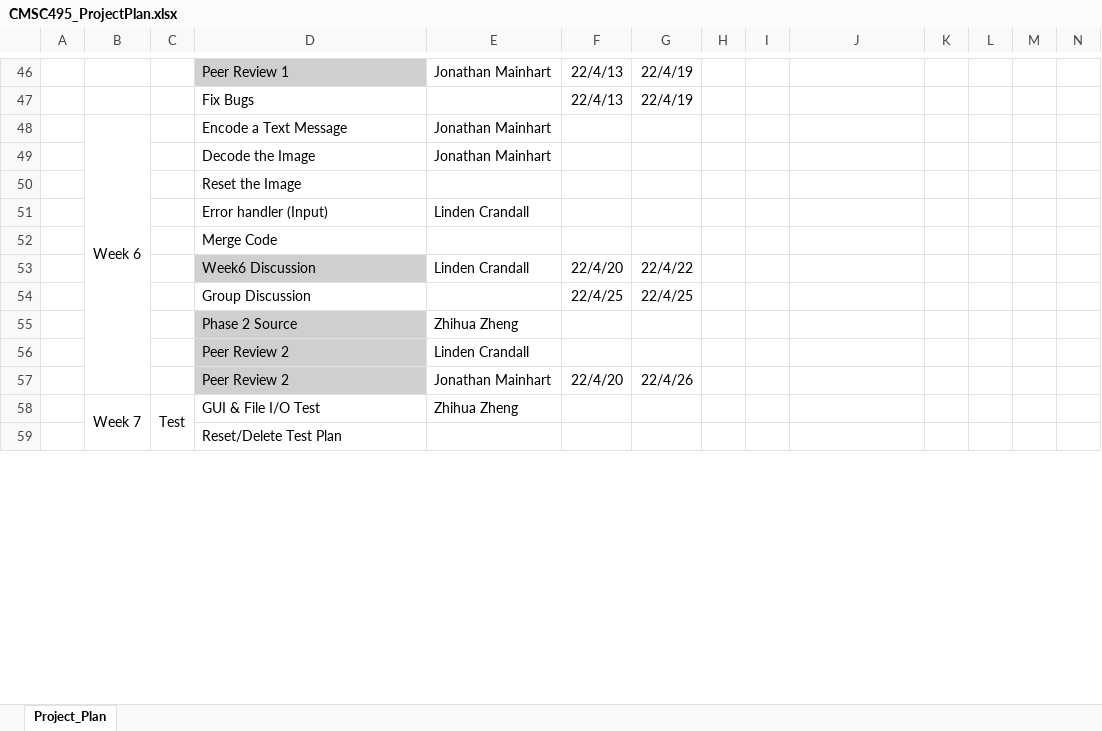
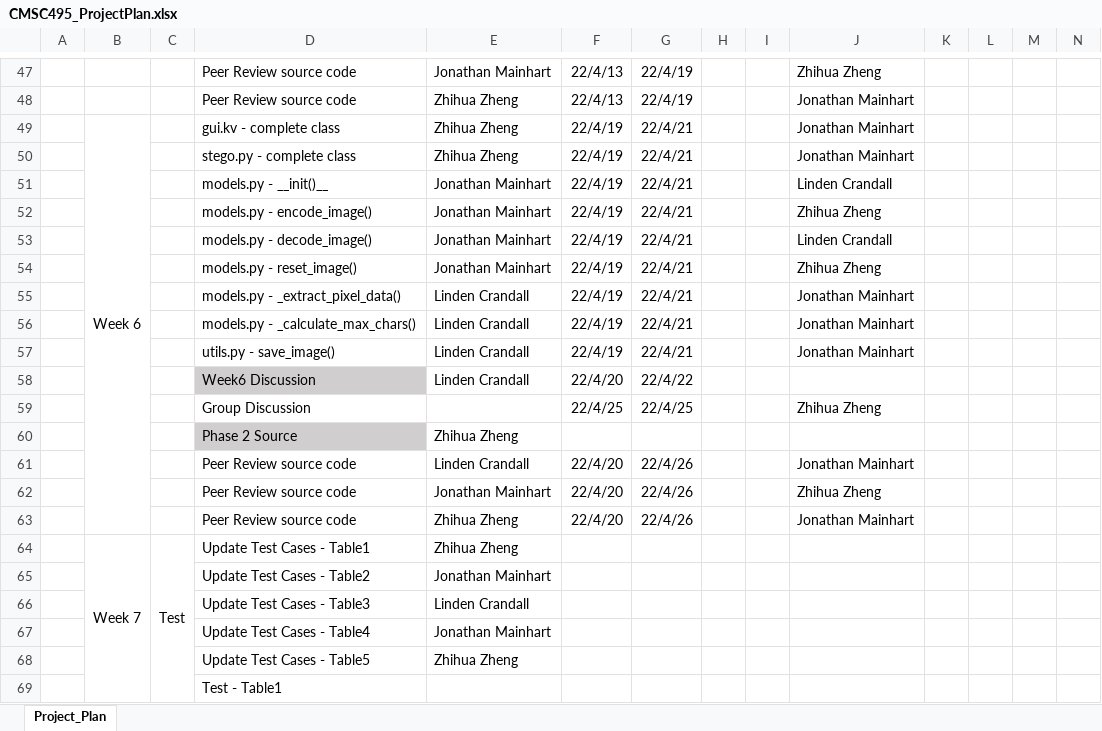
Before and after one commit to Jonmainhart/Steganosaurus, an Excel workbook: CMSC495_ProjectPlan.xlsx, sheet Project_Plan, drawn as a sheet; only a part is shown, gaps mark what is left out; values as stored, in another font and other column widths than the file's, no borders; conditional formats not drawn; removed rows and columns are numbered as before the commit, all else as after; rows hold the shown columns only; the diff covers the shown part only; the diff names each change by its address in the sheet, - before the commit and + after, or states it on an @@ line.

Commit message:
Updated week 5-8 schedule

```diff
--- a/CMSC495_ProjectPlan.xlsx (sheet Project_Plan)
+++ b/CMSC495_ProjectPlan.xlsx (sheet Project_Plan)
-D47: Peer Review 1
+D47: Peer Review source code
-D47 fill: #D0CECE
+D47 fill: none
-J47: (empty)
+J47: Zhihua Zheng
-row 47:  |  |  | Fix Bugs |  | 22/4/13 | 22/4/19
-row 48:  | Week 6 |  | Encode a Text Message | Jonathan Mainhart
-row 49:  |  |  | Decode the Image | Jonathan Mainhart
-row 50:  |  |  | Reset the Image
-row 51:  |  |  | Error handler (Input) | Linden Crandall
-row 52:  |  |  | Merge Code
+row 48:  |  |  | Peer Review source code | Zhihua Zheng | 22/4/13 | 22/4/19 |  |  | Jonathan Mainhart
+row 49:  | Week 6 |  | gui.kv - complete class | Zhihua Zheng | 22/4/19 | 22/4/21 |  |  | Jonathan Mainhart
+row 50:  |  |  | stego.py - complete class | Zhihua Zheng | 22/4/19 | 22/4/21 |  |  | Jonathan Mainhart
+row 51:  |  |  | models.py - __init()__ | Jonathan Mainhart | 22/4/19 | 22/4/21 |  |  | Linden Crandall
+row 52:  |  |  | models.py - encode_image() | Jonathan Mainhart | 22/4/19 | 22/4/21 |  |  | Zhihua Zheng
+row 53:  |  |  | models.py - decode_image() | Jonathan Mainhart | 22/4/19 | 22/4/21 |  |  | Linden Crandall
+row 54:  |  |  | models.py - reset_image() | Jonathan Mainhart | 22/4/19 | 22/4/21 |  |  | Zhihua Zheng
+row 55:  |  |  | models.py - _extract_pixel_data() | Linden Crandall | 22/4/19 | 22/4/21 |  |  | Jonathan Mainhart
+row 56:  |  |  | models.py - _calculate_max_chars() | Linden Crandall | 22/4/19 | 22/4/21 |  |  | Jonathan Mainhart
+row 57:  |  |  | utils.py - save_image() | Linden Crandall | 22/4/19 | 22/4/21 |  |  | Jonathan Mainhart
-J59: (empty)
+J59: Zhihua Zheng
-row 56:  |  |  | Peer Review 2 | Linden Crandall
+row 61:  |  |  | Peer Review source code | Linden Crandall | 22/4/20 | 22/4/26 |  |  | Jonathan Mainhart
-D62: Peer Review 2
+D62: Peer Review source code
-D62 fill: #D0CECE
+D62 fill: none
-J62: (empty)
+J62: Zhihua Zheng
+row 63:  |  |  | Peer Review source code | Zhihua Zheng | 22/4/20 | 22/4/26 |  |  | Jonathan Mainhart
-D64: GUI & File I/O Test
+D64: Update Test Cases - Table1
+row 65:  |  |  | Update Test Cases - Table2 | Jonathan Mainhart
+row 66:  |  |  | Update Test Cases - Table3 | Linden Crandall
+row 67:  |  |  | Update Test Cases - Table4 | Jonathan Mainhart
+row 68:  |  |  | Update Test Cases - Table5 | Zhihua Zheng
-D69: Reset/Delete Test Plan
+D69: Test - Table1
```
Also changed, not shown: 15 added rows, 6 removed rows, 35 edited cells, cell formats and merged cells elsewhere in this sheet, formulas that keep their value.
